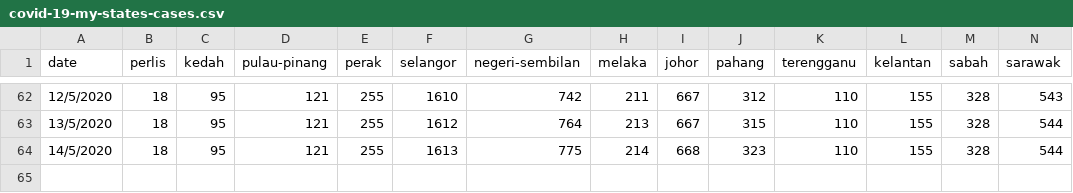
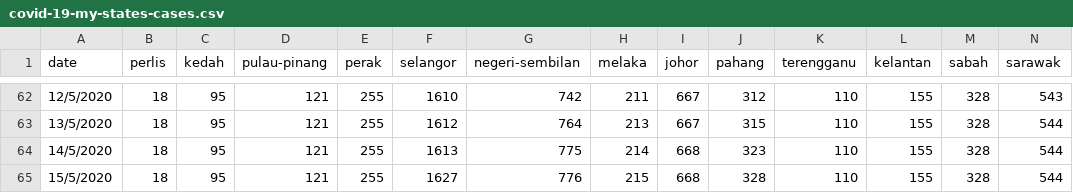
Before and after one commit to ynshung/covid-19-malaysia, a CSV file: covid-19-my-states-cases.csv, drawn as a sheet; only a part is shown, gaps mark what is left out; rows hold the shown columns only; the diff names each change by its address in the sheet, - before the commit and + after, or states it on an @@ line.

```diff
--- a/covid-19-my-states-cases.csv
+++ b/covid-19-my-states-cases.csv
+row 65: 15/5/2020 | 18 | 95 | 121 | 255 | 1627 | 776 | 215 | 668 | 328 | 110 | 155 | 328 | 544
```
Also changed, not shown: covid-19-malaysia.csv, covid-19-my-cases-types.csv.
